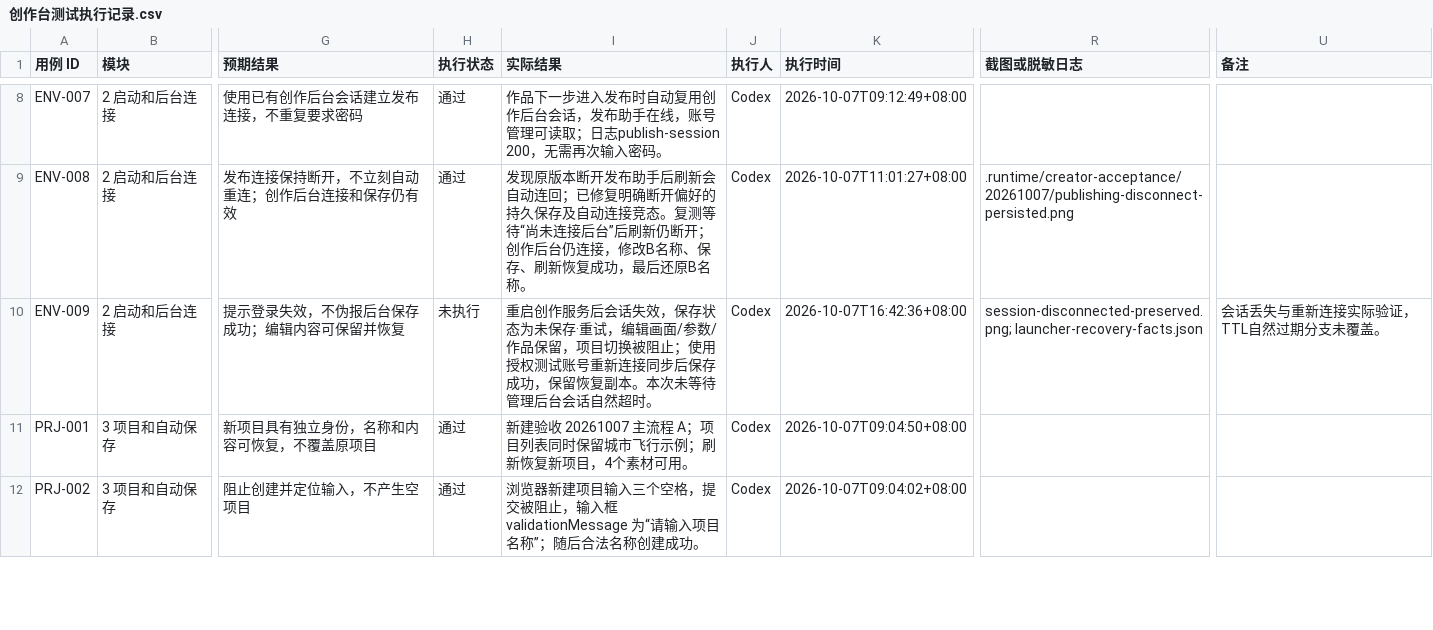
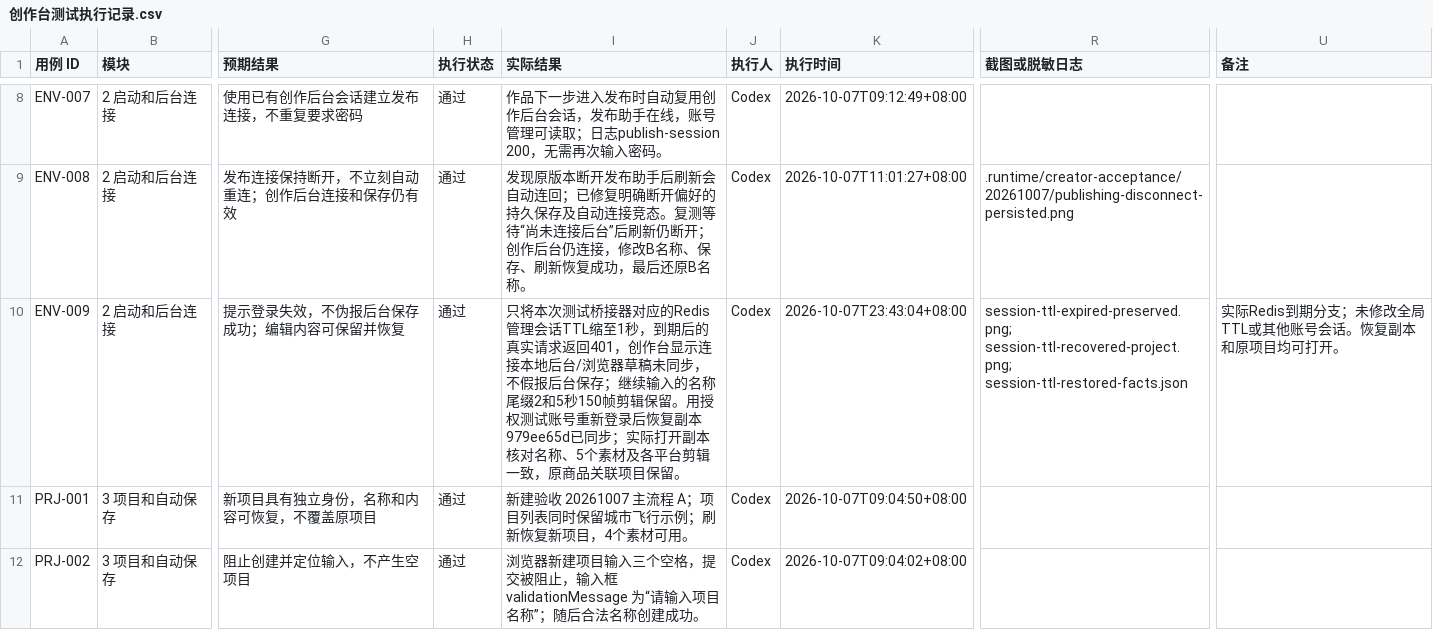
Before and after one commit to Jerry1254/wallpapersapp, a CSV file: docs/creator-studio/创作台测试执行记录.csv, drawn as a sheet; only a part is shown, gaps mark what is left out; the diff covers the shown part only; the diff names each change by its address in the sheet, - before the commit and + after, or states it on an @@ line.

Commit message:
test(creator): verify session expiry and interrupted publication recovery

```diff
--- a/docs/creator-studio/创作台测试执行记录.csv
+++ b/docs/creator-studio/创作台测试执行记录.csv
-H10 (执行状态): 未执行
+H10 (执行状态): 通过
-I10 (实际结果): 重启创作服务后会话失效，保存状态为未保存·重试，编辑画面/参数/作品保留，项目切换被阻止；使用授权测试账号重新连接同步后保存成功，保留恢复副本。本次未等待管理后台会话自然超时。
+I10 (实际结果): 只将本次测试桥接器对应的Redis管理会话TTL缩至1秒，到期后的真实请求返回401，创作台显示连接本地后台/浏览器草稿未同步，不假报后台保存；继续输入的名称尾缀2和5秒150帧剪辑保留。用授权测试账号重新登录后恢复副本979ee65d已同步；实际打开副本核对名称、5个素材及各平台剪辑一致，原商品关联项目保留。
-K10 (执行时间): 2026-10-07T16:42:36+08:00
+K10 (执行时间): 2026-10-07T23:43:04+08:00
-R10 (截图或脱敏日志): session-disconnected-preserved.png; launcher-recovery-facts.json
+R10 (截图或脱敏日志): session-ttl-expired-preserved.png; session-ttl-recovered-project.png; session-ttl-restored-facts.json
-U10 (备注): 会话丢失与重新连接实际验证，TTL自然过期分支未覆盖。
+U10 (备注): 实际Redis到期分支；未修改全局TTL或其他账号会话。恢复副本和原项目均可打开。
```
Also changed, not shown: 10 edited cells elsewhere in this file.
